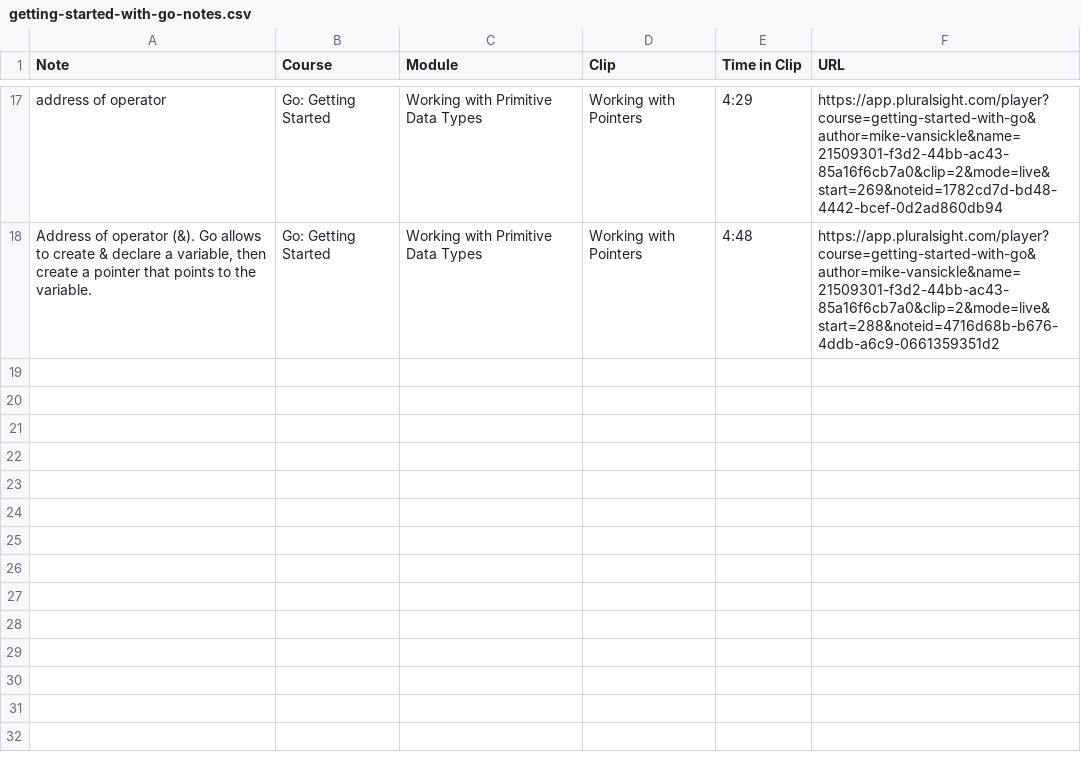
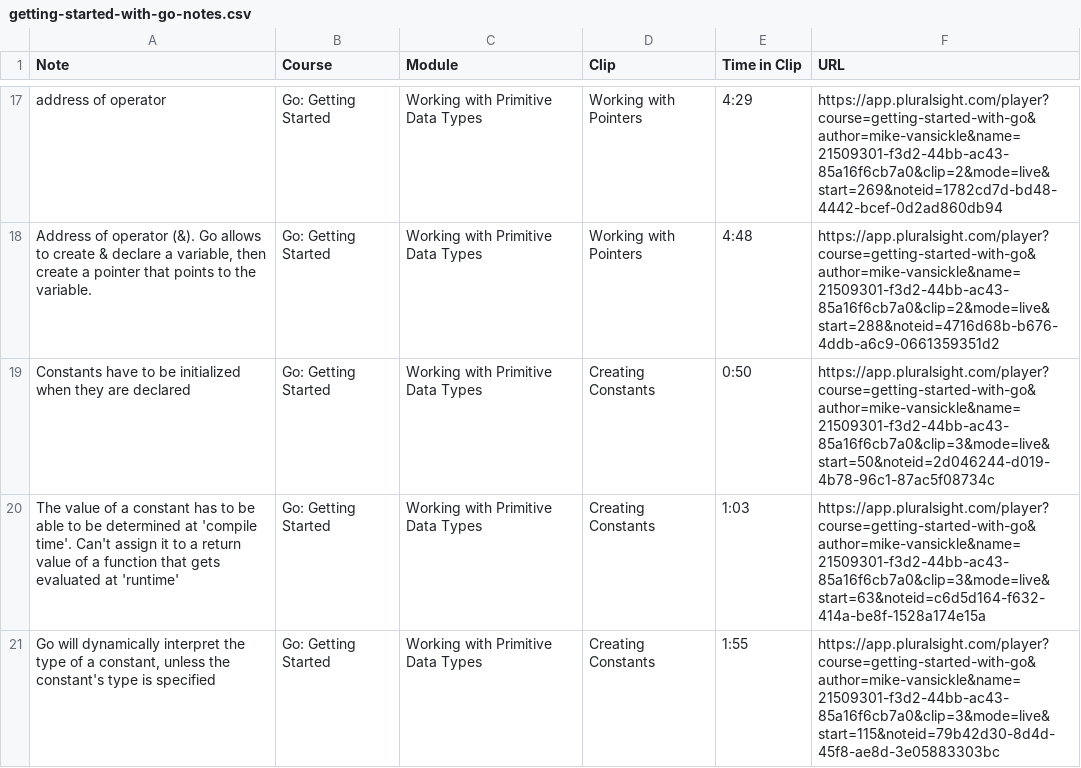
Before and after one commit to GeraxSotelo/Go-Getting-Started-Pluralsight, a CSV file: getting-started-with-go-notes.csv, drawn as a sheet; only a part is shown, gaps mark what is left out.

Commit message:
creating constants

```diff
--- a/getting-started-with-go-notes.csv
+++ b/getting-started-with-go-notes.csv
@@ -18 +18,4 @@
 "Address of operator (&). Go allows to create & declare a variable, then create a pointer that points to the variable.","Go: Getting Started ","Working with Primitive Data Types","Working with Pointers","4:48","https://app.pluralsight.com/player?course=getting-started-with-go&author=mike-vansickle&name=21509301-f3d2-44bb-ac43-85a16f6cb7a0&clip=2&mode=live&start=288&noteid=4716d68b-b676-4ddb-a6c9-0661359351d2"
+"Constants have to be initialized when they are declared","Go: Getting Started ","Working with Primitive Data Types","Creating Constants","0:50","https://app.pluralsight.com/player?course=getting-started-with-go&author=mike-vansickle&name=21509301-f3d2-44bb-ac43-85a16f6cb7a0&clip=3&mode=live&start=50&noteid=2d046244-d019-4b78-96c1-87ac5f08734c"
+"The value of a constant has to be able to be determined at 'compile time'. Can't assign it to a return value of a function that gets evaluated at 'runtime'","Go: Getting Started ","Working with Primitive Data Types","Creating Constants","1:03","https://app.pluralsight.com/player?course=getting-started-with-go&author=mike-vansickle&name=21509301-f3d2-44bb-ac43-85a16f6cb7a0&clip=3&mode=live&start=63&noteid=c6d5d164-f632-414a-be8f-1528a174e15a"
+"Go will dynamically interpret the type of a constant, unless the constant's type is specified","Go: Getting Started ","Working with Primitive Data Types","Creating Constants","1:55","https://app.pluralsight.com/player?course=getting-started-with-go&author=mike-vansickle&name=21509301-f3d2-44bb-ac43-85a16f6cb7a0&clip=3&mode=live&start=115&noteid=79b42d30-8d4d-45f8-ae8d-3e05883303bc"
```
Also changed, not shown: 1 other file.
